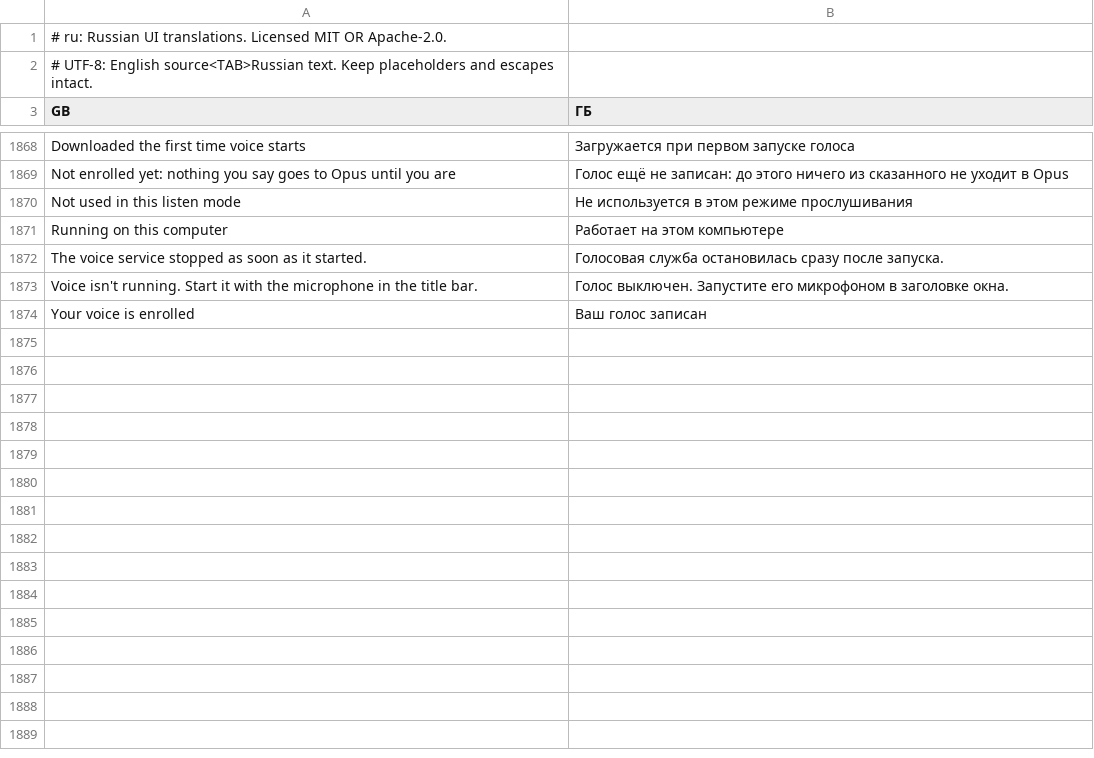
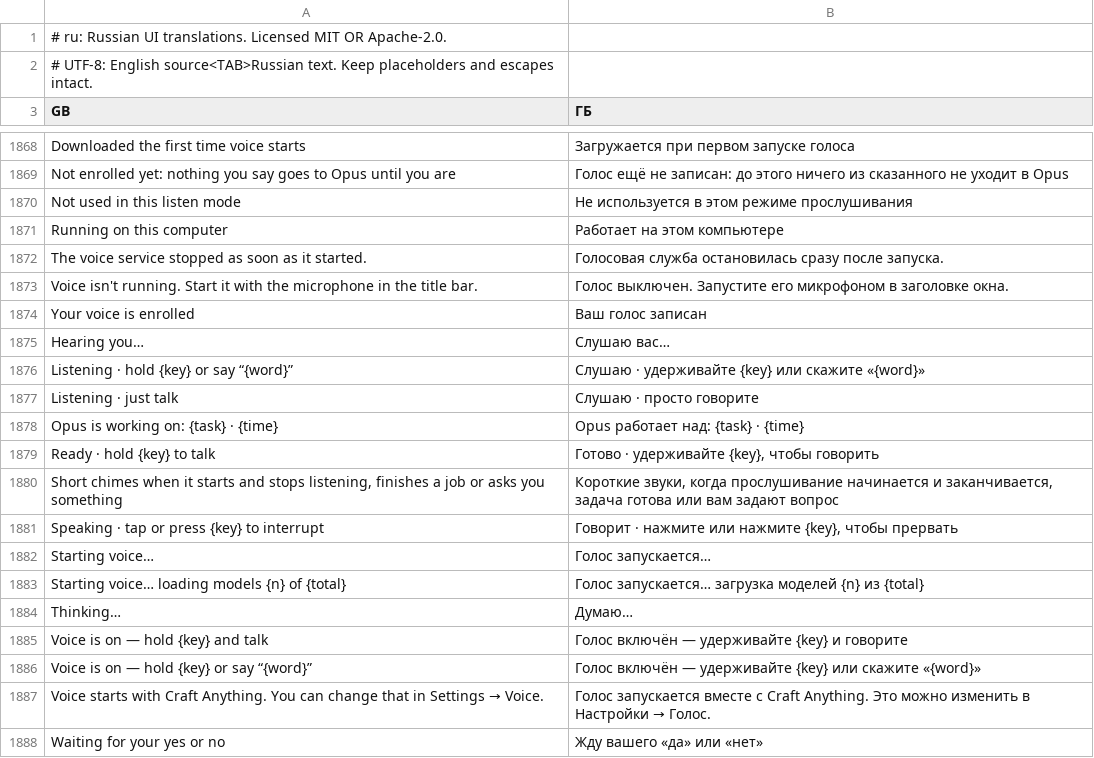
Before and after one commit to PowerTower90/craft-anything, a TSV file: crates/ui-egui/src/i18n/ru.tsv, drawn as a sheet; only a part is shown, gaps mark what is left out.

```diff
--- a/crates/ui-egui/src/i18n/ru.tsv
+++ b/crates/ui-egui/src/i18n/ru.tsv
@@ -1874 +1874,15 @@ Voice isn't running. Start it with the microphone in the title bar.	Голос
 Your voice is enrolled	Ваш голос записан
+Hearing you…	Слушаю вас…
+Listening · hold {key} or say “{word}”	Слушаю · удерживайте {key} или скажите «{word}»
+Listening · just talk	Слушаю · просто говорите
+Opus is working on: {task} · {time}	Opus работает над: {task} · {time}
+Ready · hold {key} to talk	Готово · удерживайте {key}, чтобы говорить
+Short chimes when it starts and stops listening, finishes a job or asks you something	Короткие звуки, когда прослушивание начинается и заканчивается, задача готова или вам задают вопрос
+Speaking · tap or press {key} to interrupt	Говорит · нажмите или нажмите {key}, чтобы прервать
+Starting voice…	Голос запускается…
+Starting voice… loading models {n} of {total}	Голос запускается… загрузка моделей {n} из {total}
+Thinking…	Думаю…
+Voice is on — hold {key} and talk	Голос включён — удерживайте {key} и говорите
+Voice is on — hold {key} or say “{word}”	Голос включён — удерживайте {key} или скажите «{word}»
+Voice starts with Craft Anything. You can change that in Settings → Voice.	Голос запускается вместе с Craft Anything. Это можно изменить в Настройки → Голос.
+Waiting for your yes or no	Жду вашего «да» или «нет»
```
Also changed, not shown: crates/ui-egui/src/i18n/ka.tsv, crates/ui-egui/src/i18n/ko.tsv, 28 other files.
